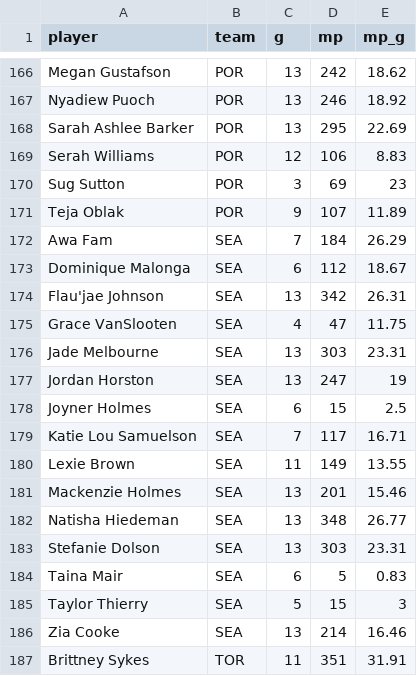
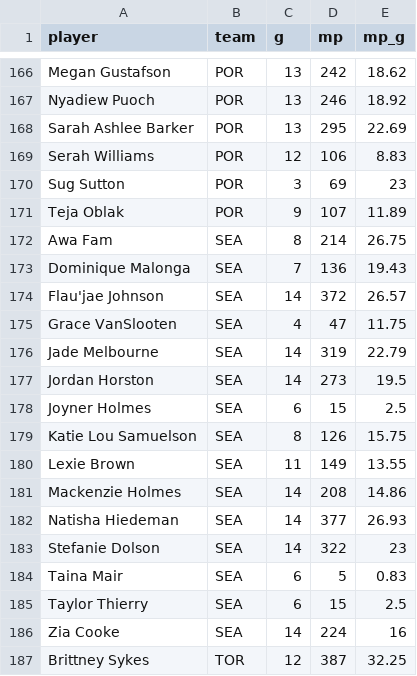
Before and after one commit to joshmartinecon/wnba-ratings, a CSV file: minutes played per.csv, drawn as a sheet; only a part is shown, gaps mark what is left out; the diff covers the shown part only.

```diff
--- a/minutes played per.csv
+++ b/minutes played per.csv
@@ -171,17 +171,17 @@
 "Teja Oblak","POR",9,107,11.89
-"Awa Fam","SEA",7,184,26.29
-"Dominique Malonga","SEA",6,112,18.67
-"Flau'jae Johnson","SEA",13,342,26.31
+"Awa Fam","SEA",8,214,26.75
+"Dominique Malonga","SEA",7,136,19.43
+"Flau'jae Johnson","SEA",14,372,26.57
 "Grace VanSlooten","SEA",4,47,11.75
-"Jade Melbourne","SEA",13,303,23.31
-"Jordan Horston","SEA",13,247,19
+"Jade Melbourne","SEA",14,319,22.79
+"Jordan Horston","SEA",14,273,19.5
 "Joyner Holmes","SEA",6,15,2.5
-"Katie Lou Samuelson","SEA",7,117,16.71
+"Katie Lou Samuelson","SEA",8,126,15.75
 "Lexie Brown","SEA",11,149,13.55
-"Mackenzie Holmes","SEA",13,201,15.46
-"Natisha Hiedeman","SEA",13,348,26.77
-"Stefanie Dolson","SEA",13,303,23.31
+"Mackenzie Holmes","SEA",14,208,14.86
+"Natisha Hiedeman","SEA",14,377,26.93
+"Stefanie Dolson","SEA",14,322,23
 "Taina Mair","SEA",6,5,0.83
-"Taylor Thierry","SEA",5,15,3
-"Zia Cooke","SEA",13,214,16.46
-"Brittney Sykes","TOR",11,351,31.91
+"Taylor Thierry","SEA",6,15,2.5
+"Zia Cooke","SEA",14,224,16
+"Brittney Sykes","TOR",12,387,32.25
```
Also changed, not shown: 89 edited cells elsewhere in this file, WNBA_Ratings_and_Rotations.csv, WNBA_Team_Ratings.csv, 3 other files.
